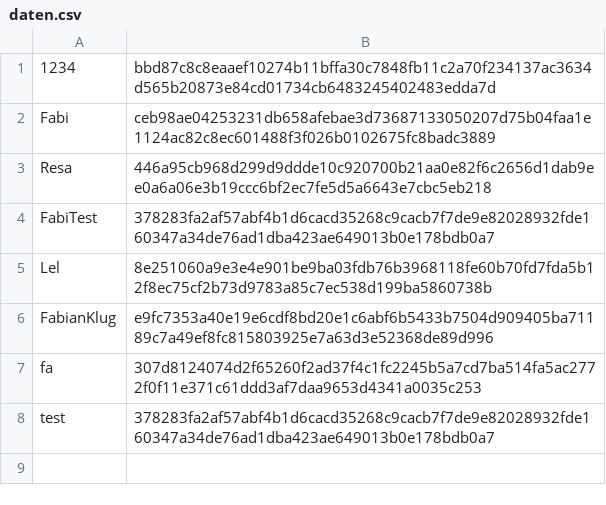
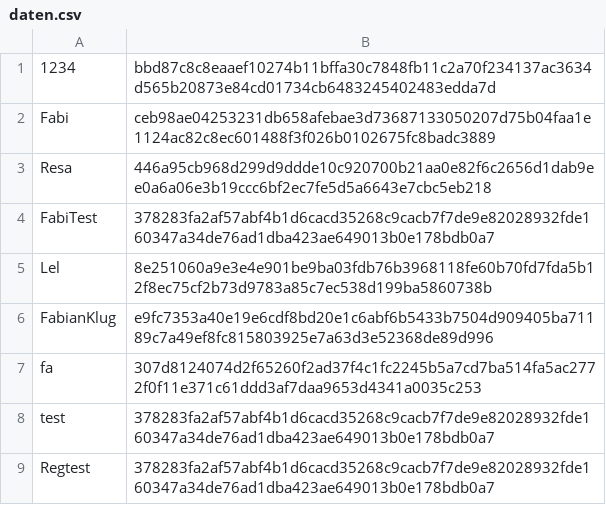
Before and after one commit to FabianKlug/WEHausarbeit, a CSV file: aufgaben/aufgabe12/etc/daten.csv, drawn as a sheet; the diff names each change by its address in the sheet, - before the commit and + after, or states it on an @@ line.

Commit message:
23uhr abgabe

```diff
--- a/aufgaben/aufgabe12/etc/daten.csv
+++ b/aufgaben/aufgabe12/etc/daten.csv
+row 9: Regtest | 378283fa2af57abf4b1d6cacd35268c9cacb7f7de9e82028932fde160347a34de76ad1dba423ae649013b0e178bdb0a7
```
